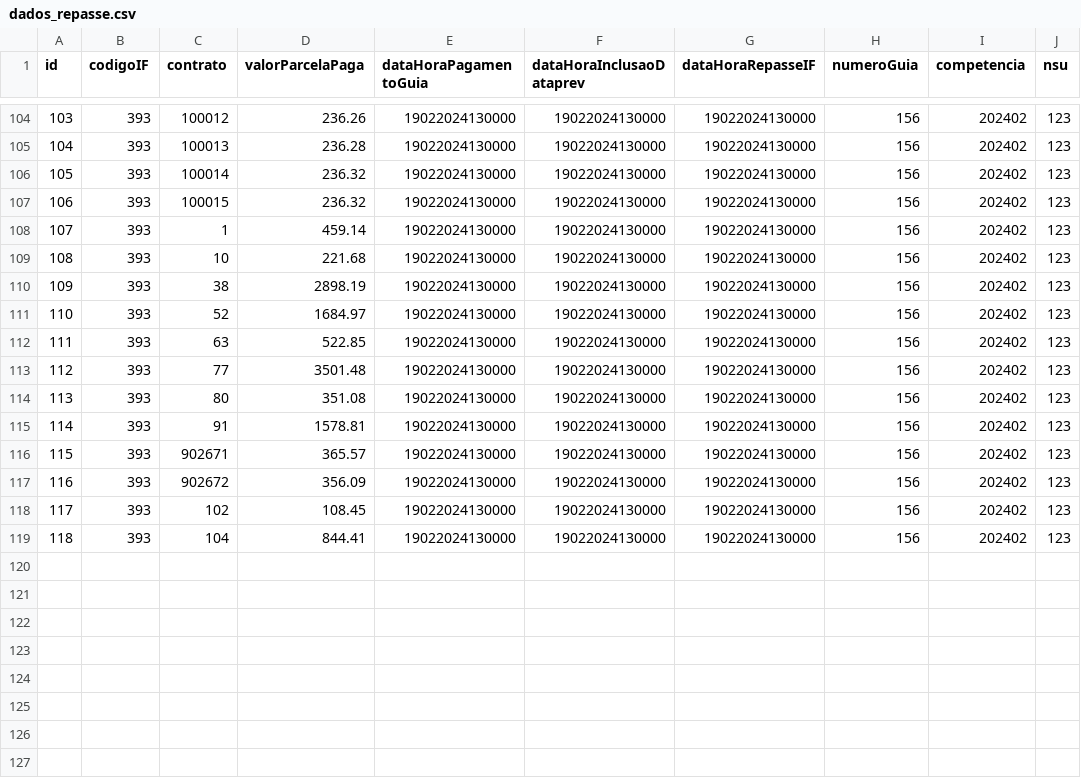
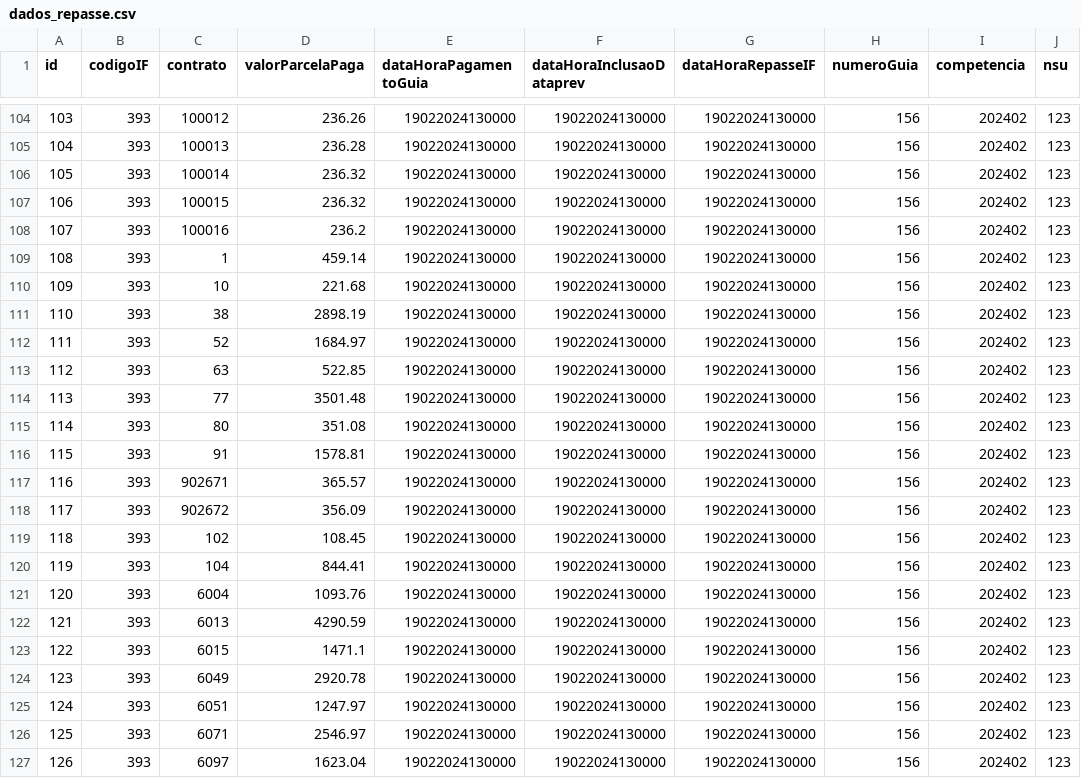
Before and after one commit to ClaudioRaphaelCT/MockPrevRepasse, a CSV file: dados_repasse.csv, drawn as a sheet; only a part is shown, gaps mark what is left out; addresses are those after the commit; the diff names each change by its address in the sheet, - before the commit and + after, or states it on an @@ line.

Commit message:
ajuste qtd de paginas e dados do repasse

```diff
--- a/dados_repasse.csv
+++ b/dados_repasse.csv
+row 108: 107 | 393 | 100016 | 236.2 | 19022024130000 | 19022024130000 | 19022024130000 | 156 | 202402 | 123
@@ column A (id) renumbered between rows 109 and 120 @@
+row 121: 120 | 393 | 6004 | 1093.76 | 19022024130000 | 19022024130000 | 19022024130000 | 156 | 202402 | 123
+row 122: 121 | 393 | 6013 | 4290.59 | 19022024130000 | 19022024130000 | 19022024130000 | 156 | 202402 | 123
+row 123: 122 | 393 | 6015 | 1471.1 | 19022024130000 | 19022024130000 | 19022024130000 | 156 | 202402 | 123
+row 124: 123 | 393 | 6049 | 2920.78 | 19022024130000 | 19022024130000 | 19022024130000 | 156 | 202402 | 123
+row 125: 124 | 393 | 6051 | 1247.97 | 19022024130000 | 19022024130000 | 19022024130000 | 156 | 202402 | 123
+row 126: 125 | 393 | 6071 | 2546.97 | 19022024130000 | 19022024130000 | 19022024130000 | 156 | 202402 | 123
+row 127: 126 | 393 | 6097 | 1623.04 | 19022024130000 | 19022024130000 | 19022024130000 | 156 | 202402 | 123
```
Also changed, not shown: 1 other file.
